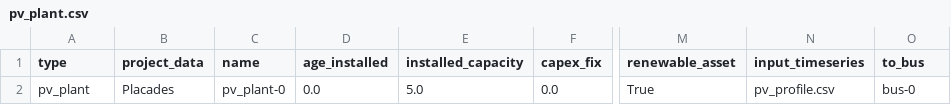
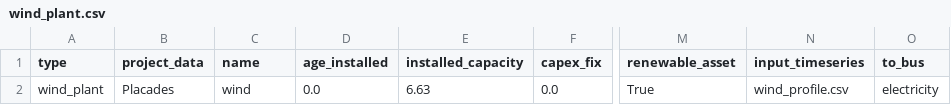
Before and after one commit to open-plan-tool/placades, a CSV file: examples/combined_examples/openPlan_package/data/elements/wind_plant.csv (was examples/package_examples/simple_dispatch/openPlan_package/data/elements/pv_plant.csv), drawn as a sheet; only a part is shown, gaps mark what is left out; the diff names each change by its address in the sheet, - before the commit and + after, or states it on an @@ line.

```diff
--- a/examples/package_examples/simple_dispatch/openPlan_package/data/elements/pv_plant.csv
+++ b/examples/combined_examples/openPlan_package/data/elements/wind_plant.csv
-A2 (type): pv_plant
+A2 (type): wind_plant
-C2 (name): pv_plant-0
+C2 (name): wind
-E2 (installed_capacity): 5.0
+E2 (installed_capacity): 6.63
-N2 (input_timeseries): pv_profile.csv
+N2 (input_timeseries): wind_profile.csv
-O2 (to_bus): bus-0
+O2 (to_bus): electricity
```
Also changed, not shown: examples/combined_examples/openPlan_package/data/elements/pv_plant.csv, 21 other files.
